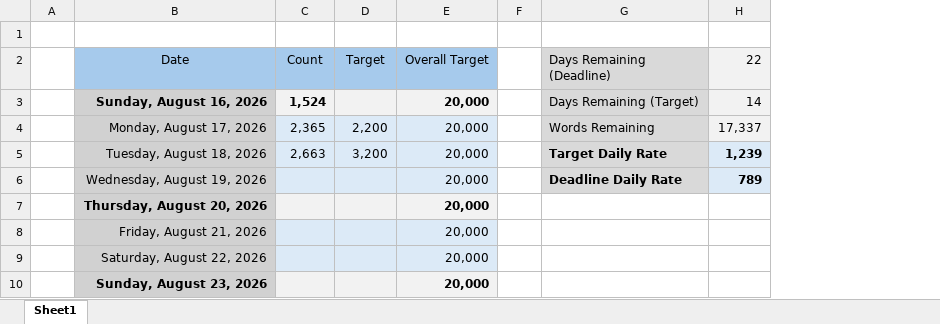
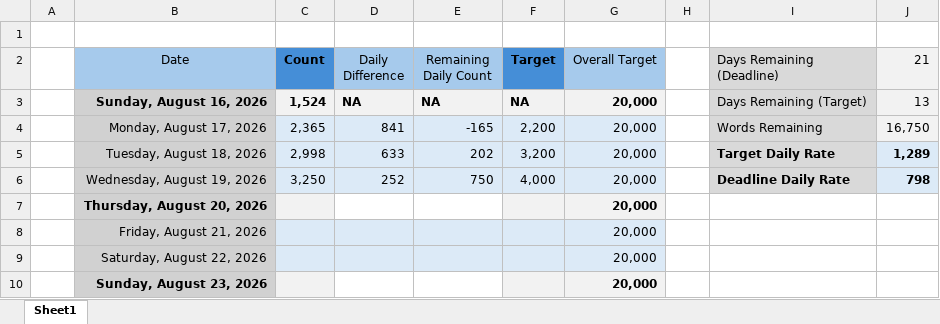
Before and after one commit to wesroots/biomedical_kg_thesis, an Excel workbook: thesis/Word Count Tracker.xlsx, sheet Sheet1, drawn as a sheet; only a part is shown; values as stored, in another font and other column widths than the file's, no borders; charts and pictures and conditional formats not drawn; removed rows and columns are numbered as before the commit, all else as after; the diff names each change by its address in the sheet, - before the commit and + after, or states it on an @@ line.

```diff
--- a/thesis/Word Count Tracker.xlsx (sheet Sheet1)
+++ b/thesis/Word Count Tracker.xlsx (sheet Sheet1)
+column D (Daily Difference), rows 3-6: NA | 841 | 633 | 252
+column E (Remaining Daily Count), rows 3-6: NA | -165 | 202 | 750
-column H (22), rows 3-6: 14 | 17,337 | 1,239 | 789
+column J (21), rows 3-6: 13 | 16,750 | 1,289 | 798
@@ C2 fill: #A6CAEC → #458ED7, bold: off → on @@
@@ F2 fill: #A6CAEC → #458ED7, bold: off → on @@
-F3 (Target): (empty)
+F3 (Target): NA
-C5 (Count): 2,663
+C5 (Count): 2,998
-C6 (Count): (empty)
+C6 (Count): 3,250
-F6 (Target): (empty)
+F6 (Target): 4,000
```
Also changed, not shown: charts or pictures, 18 other files.
